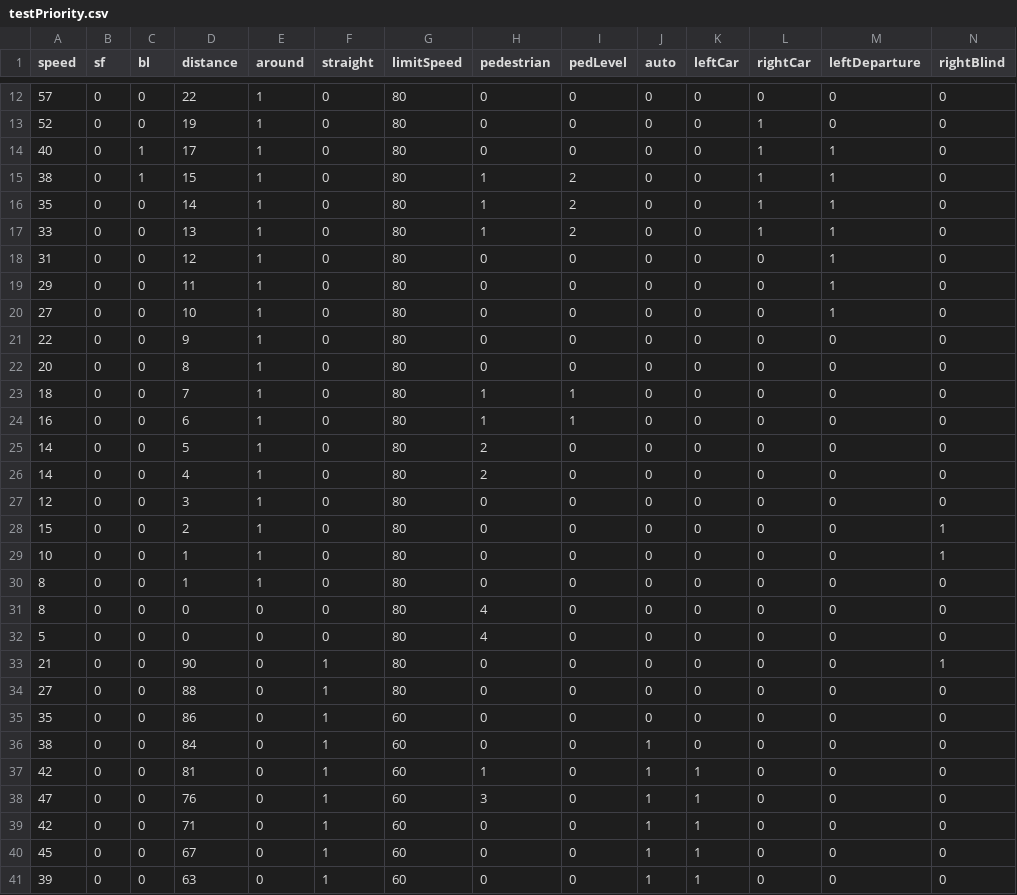
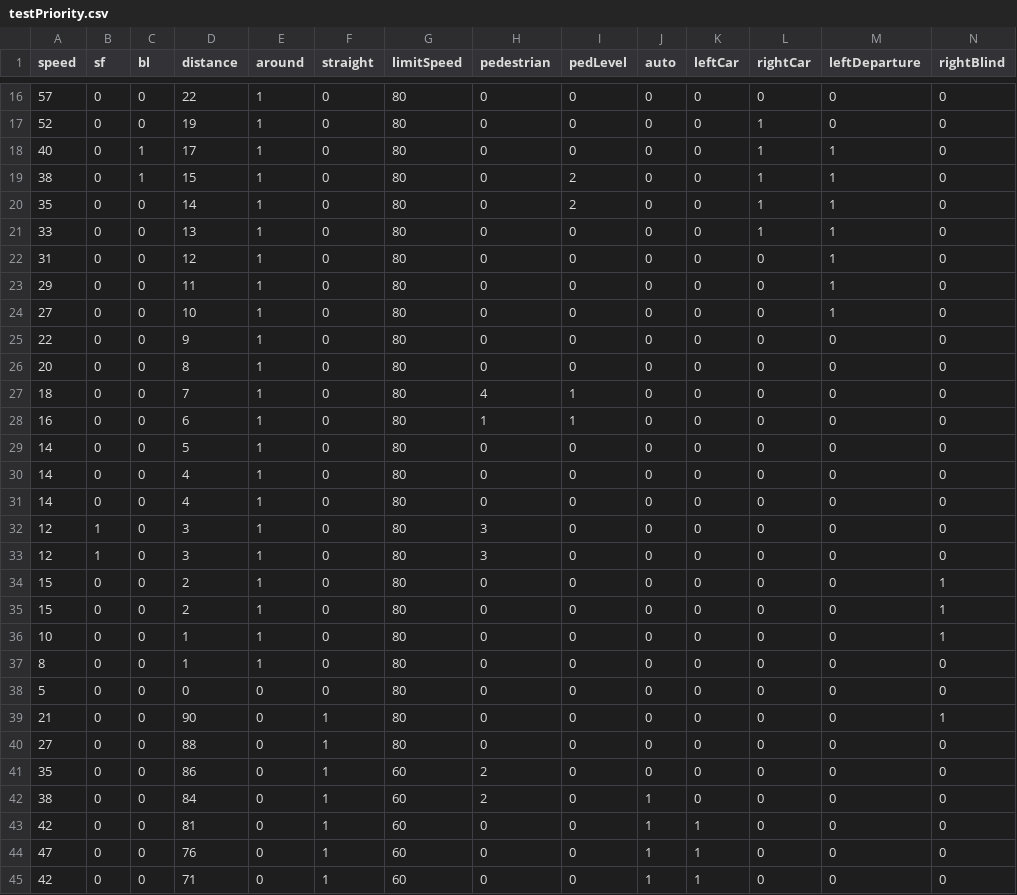
Before and after one commit to chihyu0917/AR_HUD_image, a CSV file: code/test_rendering_v4/testPriority.csv, drawn as a sheet; only a part is shown, gaps mark what is left out; the shorter side is filled out with more unchanged rows; the diff covers the shown part only.

```diff
--- a/code/test_rendering_v4/testPriority.csv
+++ b/code/test_rendering_v4/testPriority.csv
@@ -14,5 +18,5 @@ speed,sf,bl,distance,around,straight,limitSpeed,pedestrian,pedLevel,auto,leftCar
 40,0,1,17,1,0,80,0,0,0,0,1,1,0
-38,0,1,15,1,0,80,1,2,0,0,1,1,0
-35,0,0,14,1,0,80,1,2,0,0,1,1,0
-33,0,0,13,1,0,80,1,2,0,0,1,1,0
+38,0,1,15,1,0,80,0,2,0,0,1,1,0
+35,0,0,14,1,0,80,0,2,0,0,1,1,0
+33,0,0,13,1,0,80,0,0,0,0,1,1,0
 31,0,0,12,1,0,80,0,0,0,0,0,1,0
@@ -22,7 +26,10 @@ speed,sf,bl,distance,around,straight,limitSpeed,pedestrian,pedLevel,auto,leftCar
 20,0,0,8,1,0,80,0,0,0,0,0,0,0
-18,0,0,7,1,0,80,1,1,0,0,0,0,0
+18,0,0,7,1,0,80,4,1,0,0,0,0,0
 16,0,0,6,1,0,80,1,1,0,0,0,0,0
-14,0,0,5,1,0,80,2,0,0,0,0,0,0
-14,0,0,4,1,0,80,2,0,0,0,0,0,0
-12,0,0,3,1,0,80,0,0,0,0,0,0,0
+14,0,0,5,1,0,80,0,0,0,0,0,0,0
+14,0,0,4,1,0,80,0,0,0,0,0,0,0
+14,0,0,4,1,0,80,0,0,0,0,0,0,0
+12,1,0,3,1,0,80,3,0,0,0,0,0,0
+12,1,0,3,1,0,80,3,0,0,0,0,0,0
+15,0,0,2,1,0,80,0,0,0,0,0,0,1
 15,0,0,2,1,0,80,0,0,0,0,0,0,1
@@ -30,10 +37,9 @@ speed,sf,bl,distance,around,straight,limitSpeed,pedestrian,pedLevel,auto,leftCar
 8,0,0,1,1,0,80,0,0,0,0,0,0,0
-8,0,0,0,0,0,80,4,0,0,0,0,0,0
-5,0,0,0,0,0,80,4,0,0,0,0,0,0
+5,0,0,0,0,0,80,0,0,0,0,0,0,0
 21,0,0,90,0,1,80,0,0,0,0,0,0,1
 27,0,0,88,0,1,80,0,0,0,0,0,0,0
-35,0,0,86,0,1,60,0,0,0,0,0,0,0
-38,0,0,84,0,1,60,0,0,1,0,0,0,0
-42,0,0,81,0,1,60,1,0,1,1,0,0,0
-47,0,0,76,0,1,60,3,0,1,1,0,0,0
+35,0,0,86,0,1,60,2,0,0,0,0,0,0
+38,0,0,84,0,1,60,2,0,1,0,0,0,0
+42,0,0,81,0,1,60,0,0,1,1,0,0,0
+47,0,0,76,0,1,60,0,0,1,1,0,0,0
 42,0,0,71,0,1,60,0,0,1,1,0,0,0
```
Also changed, not shown: 4 added rows and 5 edited cells elsewhere in this file, code/test_rendering_v4/test.csv, 2 other files.
